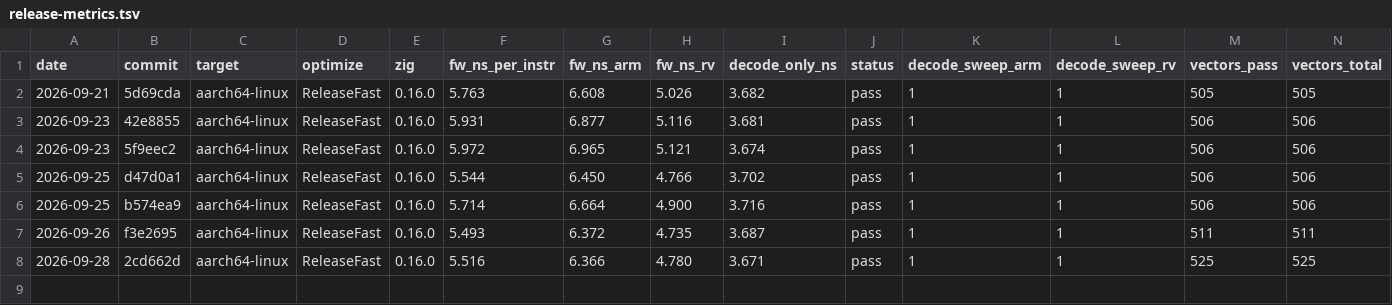
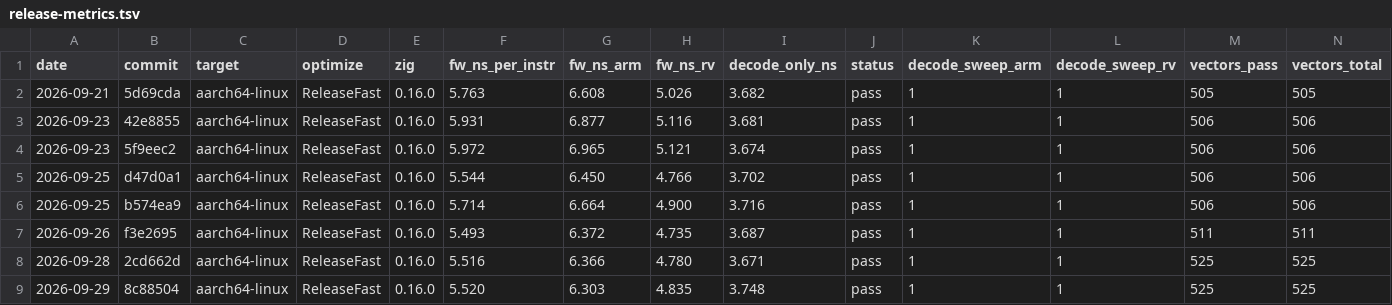
Before and after one commit to mfleming0101/isa, a TSV file: bench/release-metrics.tsv, drawn as a sheet; only a part is shown; rows hold the shown columns only; the diff names each change by its address in the sheet, - before the commit and + after, or states it on an @@ line.

Commit message:
Record the 0.6.0 release metrics row measured at the tagged commit

```diff
--- a/bench/release-metrics.tsv
+++ b/bench/release-metrics.tsv
+row 9: 2026-09-29 | 8c88504 | aarch64-linux | ReleaseFast | 0.16.0 | 5.520 | 6.303 | 4.835 | 3.748 | pass | 1 | 1 | 525 | 525
```
